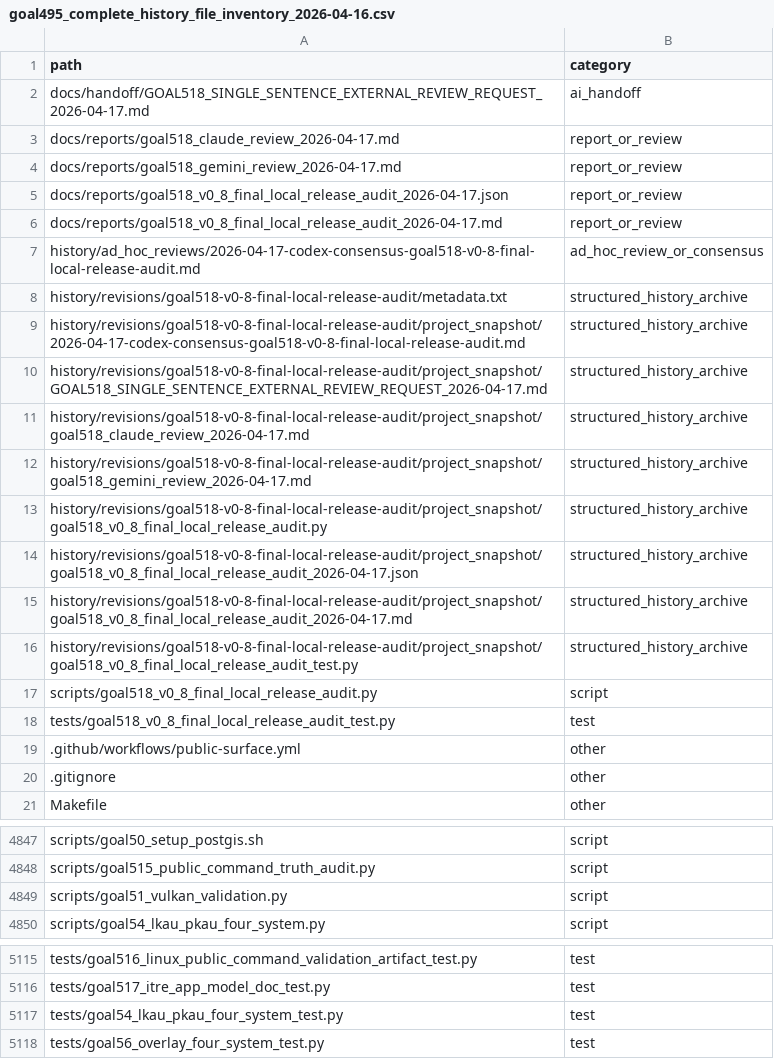
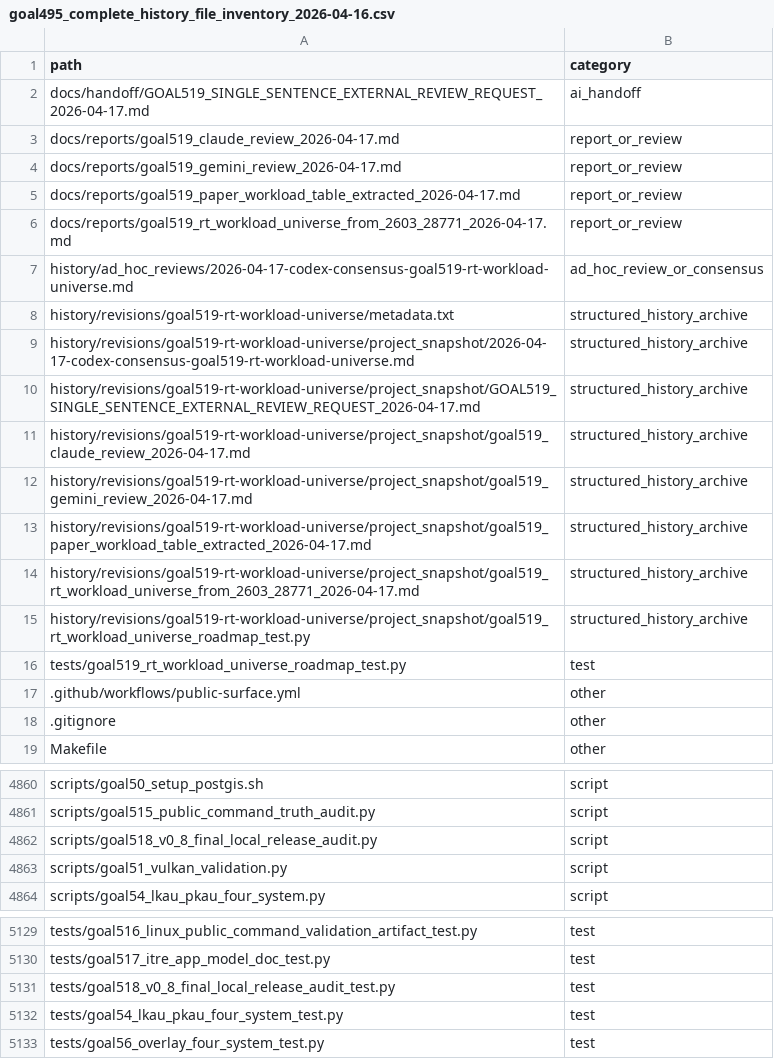
Before and after one commit to rubaolee/rtdl, a CSV file: docs/reports/goal495_complete_history_file_inventory_2026-04-16.csv, drawn as a sheet; only a part is shown, gaps mark what is left out; the diff covers the shown part only.

Commit message:
Add RT workload universe roadmap

```diff
--- a/docs/reports/goal495_complete_history_file_inventory_2026-04-16.csv
+++ b/docs/reports/goal495_complete_history_file_inventory_2026-04-16.csv
@@ -1,19 +1,17 @@
 path,category
-docs/handoff/GOAL518_SINGLE_SENTENCE_EXTERNAL_REVIEW_REQUEST_2026-04-17.md,ai_handoff
-docs/reports/goal518_claude_review_2026-04-17.md,report_or_review
-docs/reports/goal518_gemini_review_2026-04-17.md,report_or_review
-docs/reports/goal518_v0_8_final_local_release_audit_2026-04-17.json,report_or_review
-docs/reports/goal518_v0_8_final_local_release_audit_2026-04-17.md,report_or_review
-history/ad_hoc_reviews/2026-04-17-codex-consensus-goal518-v0-8-final-local-release-audit.md,ad_hoc_review_or_consensus
-history/revisions/goal518-v0-8-final-local-release-audit/metadata.txt,structured_history_archive
-history/revisions/goal518-v0-8-final-local-release-audit/project_snapshot/2026-04-17-codex-consensus-goal518-v0-8-final-local-release-audit.md,structured_history_archive
-history/revisions/goal518-v0-8-final-local-release-audit/project_snapshot/GOAL518_SINGLE_SENTENCE_EXTERNAL_REVIEW_REQUEST_2026-04-17.md,structured_history_archive
-history/revisions/goal518-v0-8-final-local-release-audit/project_snapshot/goal518_claude_review_2026-04-17.md,structured_history_archive
-history/revisions/goal518-v0-8-final-local-release-audit/project_snapshot/goal518_gemini_review_2026-04-17.md,structured_history_archive
-history/revisions/goal518-v0-8-final-local-release-audit/project_snapshot/goal518_v0_8_final_local_release_audit.py,structured_history_archive
-history/revisions/goal518-v0-8-final-local-release-audit/project_snapshot/goal518_v0_8_final_local_release_audit_2026-04-17.json,structured_history_archive
-history/revisions/goal518-v0-8-final-local-release-audit/project_snapshot/goal518_v0_8_final_local_release_audit_2026-04-17.md,structured_history_archive
-history/revisions/goal518-v0-8-final-local-release-audit/project_snapshot/goal518_v0_8_final_local_release_audit_test.py,structured_history_archive
-scripts/goal518_v0_8_final_local_release_audit.py,script
-tests/goal518_v0_8_final_local_release_audit_test.py,test
+docs/handoff/GOAL519_SINGLE_SENTENCE_EXTERNAL_REVIEW_REQUEST_2026-04-17.md,ai_handoff
+docs/reports/goal519_claude_review_2026-04-17.md,report_or_review
+docs/reports/goal519_gemini_review_2026-04-17.md,report_or_review
+docs/reports/goal519_paper_workload_table_extracted_2026-04-17.md,report_or_review
+docs/reports/goal519_rt_workload_universe_from_2603_28771_2026-04-17.md,report_or_review
+history/ad_hoc_reviews/2026-04-17-codex-consensus-goal519-rt-workload-universe.md,ad_hoc_review_or_consensus
+history/revisions/goal519-rt-workload-universe/metadata.txt,structured_history_archive
+history/revisions/goal519-rt-workload-universe/project_snapshot/2026-04-17-codex-consensus-goal519-rt-workload-universe.md,structured_history_archive
+history/revisions/goal519-rt-workload-universe/project_snapshot/GOAL519_SINGLE_SENTENCE_EXTERNAL_REVIEW_REQUEST_2026-04-17.md,structured_history_archive
+history/revisions/goal519-rt-workload-universe/project_snapshot/goal519_claude_review_2026-04-17.md,structured_history_archive
+history/revisions/goal519-rt-workload-universe/project_snapshot/goal519_gemini_review_2026-04-17.md,structured_history_archive
+history/revisions/goal519-rt-workload-universe/project_snapshot/goal519_paper_workload_table_extracted_2026-04-17.md,structured_history_archive
+history/revisions/goal519-rt-workload-universe/project_snapshot/goal519_rt_workload_universe_from_2603_28771_2026-04-17.md,structured_history_archive
+history/revisions/goal519-rt-workload-universe/project_snapshot/goal519_rt_workload_universe_roadmap_test.py,structured_history_archive
+tests/goal519_rt_workload_universe_roadmap_test.py,test
 .github/workflows/public-surface.yml,other
@@ -4848,2 +4861,3 @@ scripts/goal50_setup_postgis.sh,script
 scripts/goal515_public_command_truth_audit.py,script
+scripts/goal518_v0_8_final_local_release_audit.py,script
 scripts/goal51_vulkan_validation.py,script
@@ -5116,2 +5130,3 @@ tests/goal516_linux_public_command_validation_artifact_test.py,test
 tests/goal517_itre_app_model_doc_test.py,test
+tests/goal518_v0_8_final_local_release_audit_test.py,test
 tests/goal54_lkau_pkau_four_system_test.py,test
```
Also changed, not shown: 14 added rows elsewhere in this file, 21 other files.
